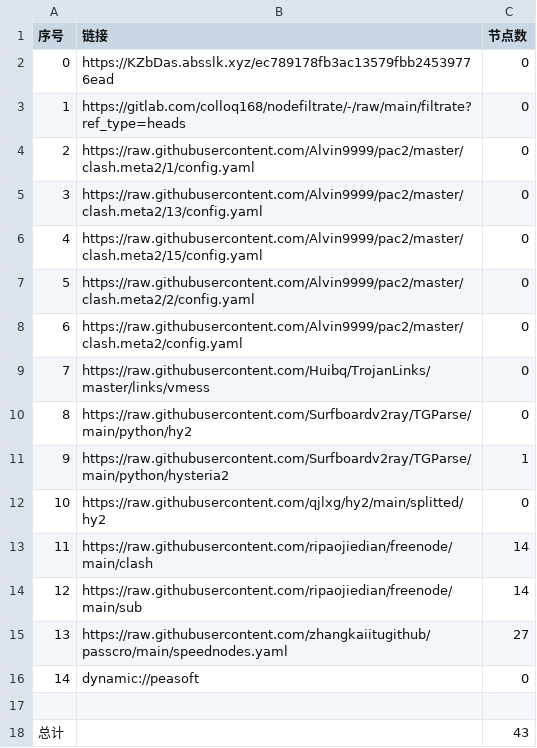
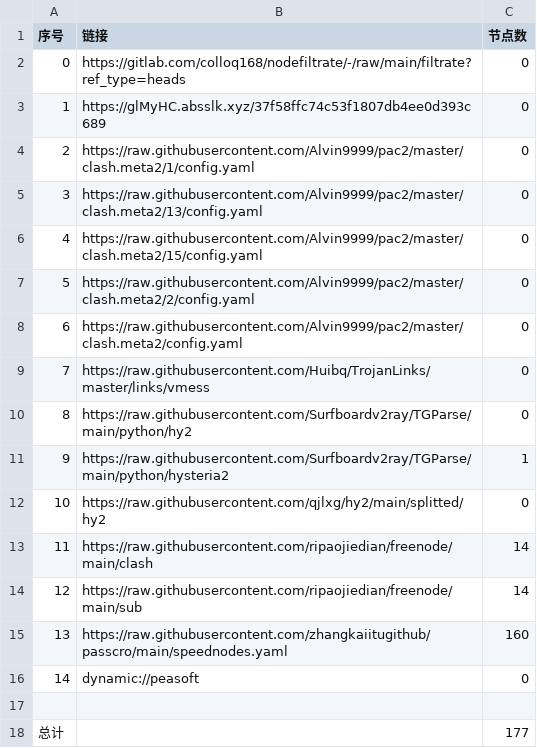
Before and after one commit to hnonly/AutoMergePublicNodes, a CSV file: list_result.csv, drawn as a sheet.

```diff
--- a/list_result.csv
+++ b/list_result.csv
@@ -1,4 +1,4 @@
 序号,链接,节点数
-0,https://KZbDas.absslk.xyz/ec789178fb3ac13579fbb24539776ead,0
-1,https://gitlab.com/colloq168/nodefiltrate/-/raw/main/filtrate?ref_type=heads,0
+0,https://gitlab.com/colloq168/nodefiltrate/-/raw/main/filtrate?ref_type=heads,0
+1,https://glMyHC.absslk.xyz/37f58ffc74c53f1807db4ee0d393c689,0
 2,https://raw.githubusercontent.com/Alvin9999/pac2/master/clash.meta2/1/config.yaml,0
@@ -14,5 +14,5 @@
 12,https://raw.githubusercontent.com/ripaojiedian/freenode/main/sub,14
-13,https://raw.githubusercontent.com/zhangkaiitugithub/passcro/main/speednodes.yaml,27
+13,https://raw.githubusercontent.com/zhangkaiitugithub/passcro/main/speednodes.yaml,160
 14,dynamic://peasoft,0
 
-总计,,43
+总计,,177
```
Also changed, not shown: 24 other files.
